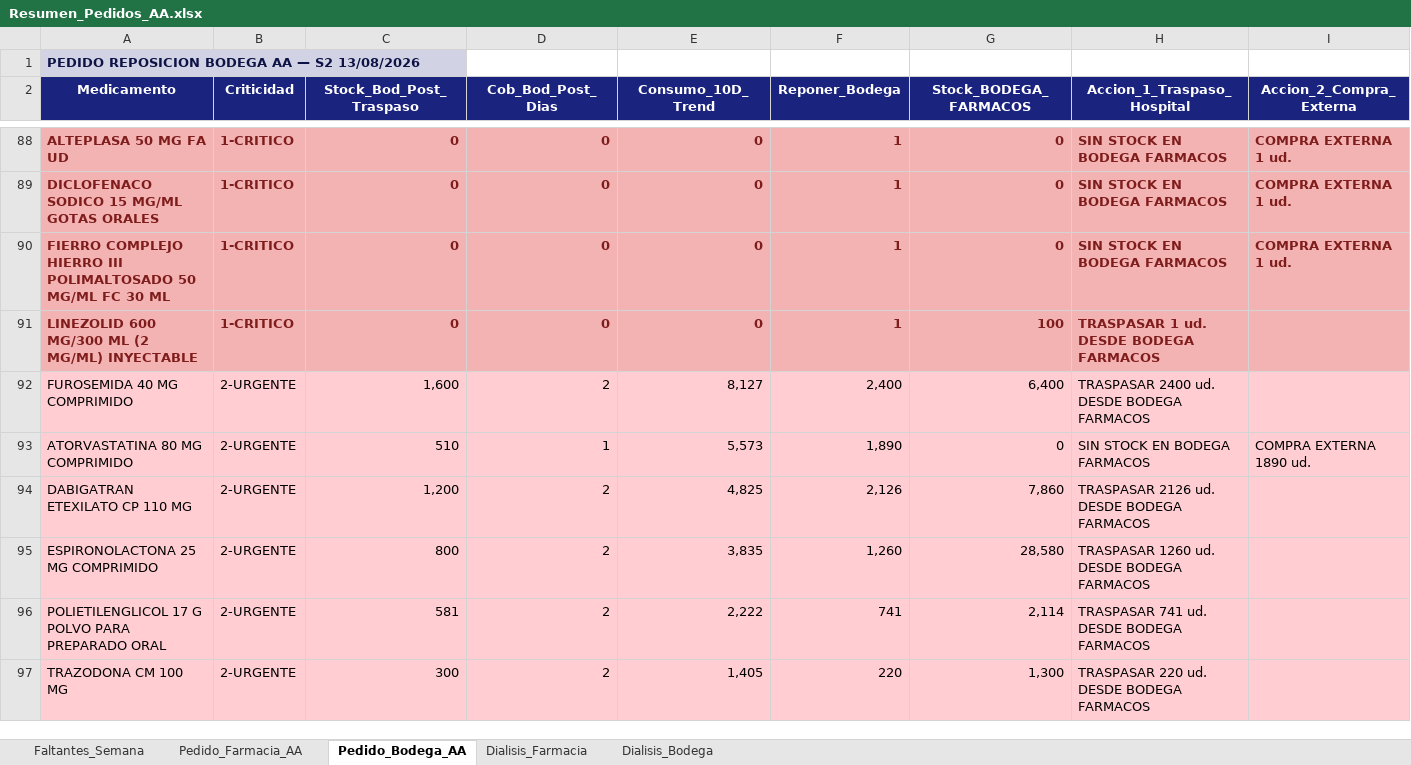
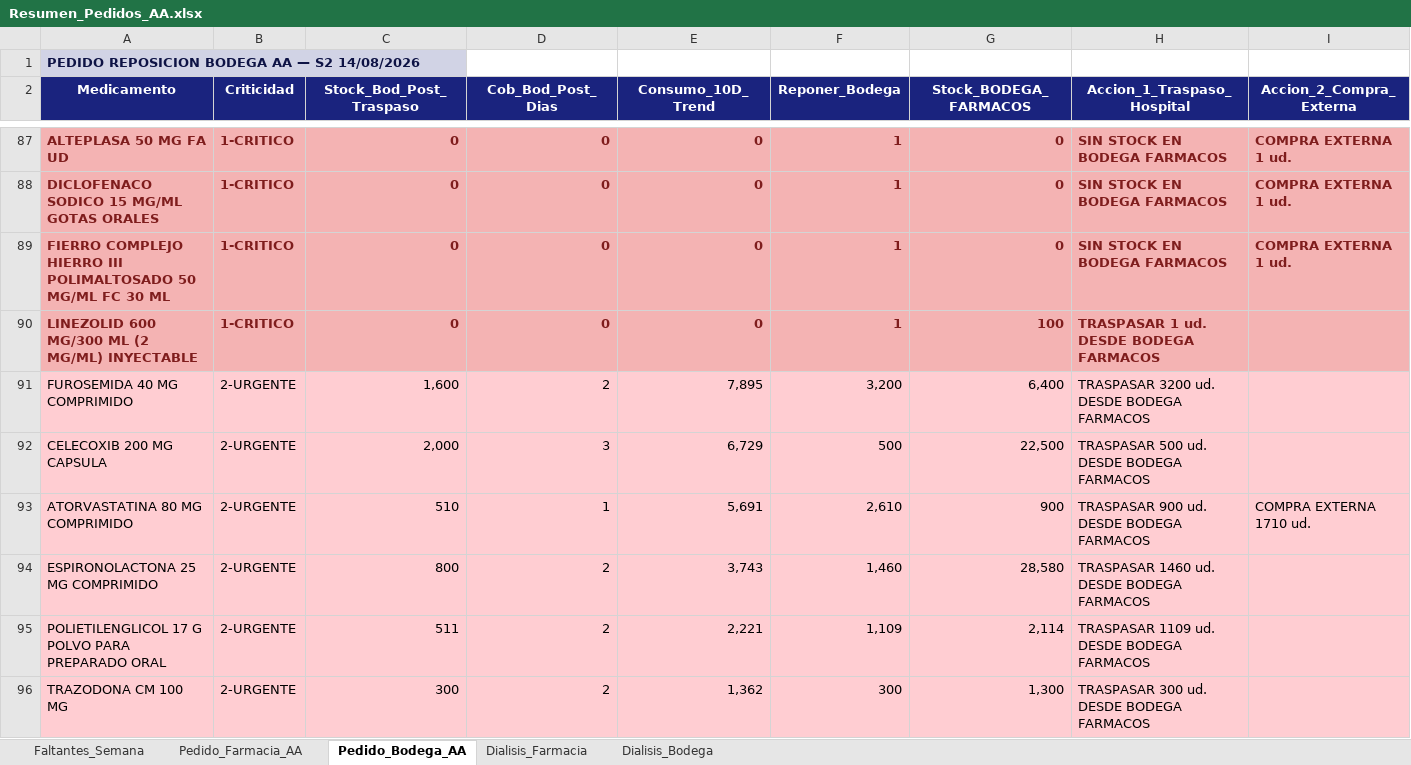
Before and after one commit to danielalfonsocc-rgb/maestro-aa-farmacia, an Excel workbook: Resumen_Pedidos_AA.xlsx, sheet Pedido_Bodega_AA, drawn as a sheet; only a part is shown, gaps mark what is left out; values as stored, in another font and other column widths than the file's, no borders; removed rows and columns are numbered as before the commit, all else as after; the diff covers the shown part only; the diff names each change by its address in the sheet, - before the commit and + after, or states it on an @@ line.

```diff
--- a/Resumen_Pedidos_AA.xlsx (sheet Pedido_Bodega_AA)
+++ b/Resumen_Pedidos_AA.xlsx (sheet Pedido_Bodega_AA)
-A1 (Medicamento): PEDIDO REPOSICION BODEGA AA — S2 13/08/2026
+A1 (Medicamento): PEDIDO REPOSICION BODEGA AA — S2 14/08/2026
-E91 (Consumo_10D_Trend): 8,127
+E91 (Consumo_10D_Trend): 7,895
-F91 (Reponer_Bodega): 2,400
+F91 (Reponer_Bodega): 3,200
-H91 (Accion_1_Traspaso_Hospital): TRASPASAR 2400 ud. DESDE BODEGA FARMACOS
+H91 (Accion_1_Traspaso_Hospital): TRASPASAR 3200 ud. DESDE BODEGA FARMACOS
+row 92: CELECOXIB 200 MG CAPSULA | 2-URGENTE | 2,000 | 3 | 6,729 | 500 | 22,500 | TRASPASAR 500 ud. DESDE BODEGA FARMACOS
-E93 (Consumo_10D_Trend): 5,573
+E93 (Consumo_10D_Trend): 5,691
-F93 (Reponer_Bodega): 1,890
+F93 (Reponer_Bodega): 2,610
-G93 (Stock_BODEGA_FARMACOS): 0
+G93 (Stock_BODEGA_FARMACOS): 900
-H93 (Accion_1_Traspaso_Hospital): SIN STOCK EN BODEGA FARMACOS
+H93 (Accion_1_Traspaso_Hospital): TRASPASAR 900 ud. DESDE BODEGA FARMACOS
-I93 (Accion_2_Compra_Externa): COMPRA EXTERNA 1890 ud.
+I93 (Accion_2_Compra_Externa): COMPRA EXTERNA 1710 ud.
-row 94: DABIGATRAN ETEXILATO CP 110 MG | 2-URGENTE | 1,200 | 2 | 4,825 | 2,126 | 7,860 | TRASPASAR 2126 ud. DESDE BODEGA FARMACOS
-E94 (Consumo_10D_Trend): 3,835
+E94 (Consumo_10D_Trend): 3,743
-F94 (Reponer_Bodega): 1,260
+F94 (Reponer_Bodega): 1,460
-H94 (Accion_1_Traspaso_Hospital): TRASPASAR 1260 ud. DESDE BODEGA FARMACOS
+H94 (Accion_1_Traspaso_Hospital): TRASPASAR 1460 ud. DESDE BODEGA FARMACOS
-C95 (Stock_Bod_Post_Traspaso): 581
+C95 (Stock_Bod_Post_Traspaso): 511
-E95 (Consumo_10D_Trend): 2,222
+E95 (Consumo_10D_Trend): 2,221
-F95 (Reponer_Bodega): 741
+F95 (Reponer_Bodega): 1,109
-H95 (Accion_1_Traspaso_Hospital): TRASPASAR 741 ud. DESDE BODEGA FARMACOS
+H95 (Accion_1_Traspaso_Hospital): TRASPASAR 1109 ud. DESDE BODEGA FARMACOS
-E96 (Consumo_10D_Trend): 1,405
+E96 (Consumo_10D_Trend): 1,362
-F96 (Reponer_Bodega): 220
+F96 (Reponer_Bodega): 300
-H96 (Accion_1_Traspaso_Hospital): TRASPASAR 220 ud. DESDE BODEGA FARMACOS
+H96 (Accion_1_Traspaso_Hospital): TRASPASAR 300 ud. DESDE BODEGA FARMACOS
```
Also changed, not shown: 66 added rows, 66 removed rows, 1 moved row and 426 edited cells elsewhere in this sheet, sheet Pedido_Farmacia_AA, sheet Dialisis_Bodega, sheet Dialisis_Farmacia, sheet Faltantes_Semana, Consolidado_AA_MAESTRO.xlsx, 1 other file.
